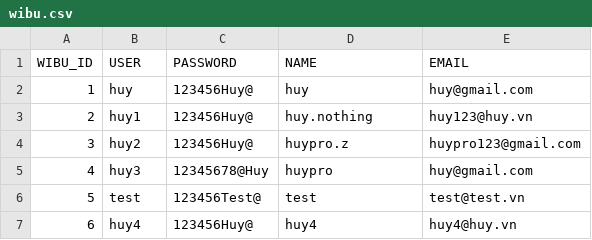
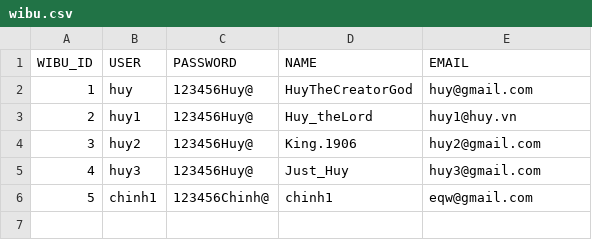
Before and after one commit to dhuy241201/module2_caseStudy, a CSV file: src/file/wibu.csv, drawn as a sheet.

```diff
--- a/src/file/wibu.csv
+++ b/src/file/wibu.csv
@@ -1,7 +1,6 @@
 WIBU_ID;USER;PASSWORD;NAME;EMAIL
-1;huy;123456Huy@;huy;huy@gmail.com
-2;huy1;123456Huy@;huy.nothing;huy123@huy.vn
-3;huy2;123456Huy@;huypro.z;huypro123@gmail.com
-4;huy3;12345678@Huy;huypro;huy@gmail.com
-5;test;123456Test@;test;test@test.vn
-6;huy4;123456Huy@;huy4;huy4@huy.vn
+1;huy;123456Huy@;HuyTheCreatorGod;huy@gmail.com
+2;huy1;123456Huy@;Huy_theLord;huy1@huy.vn
+3;huy2;123456Huy@;King.1906;huy2@gmail.com
+4;huy3;123456Huy@;Just_Huy;huy3@gmail.com
+5;chinh1;123456Chinh@;chinh1;eqw@gmail.com
```
Also changed, not shown: 21 other files.
